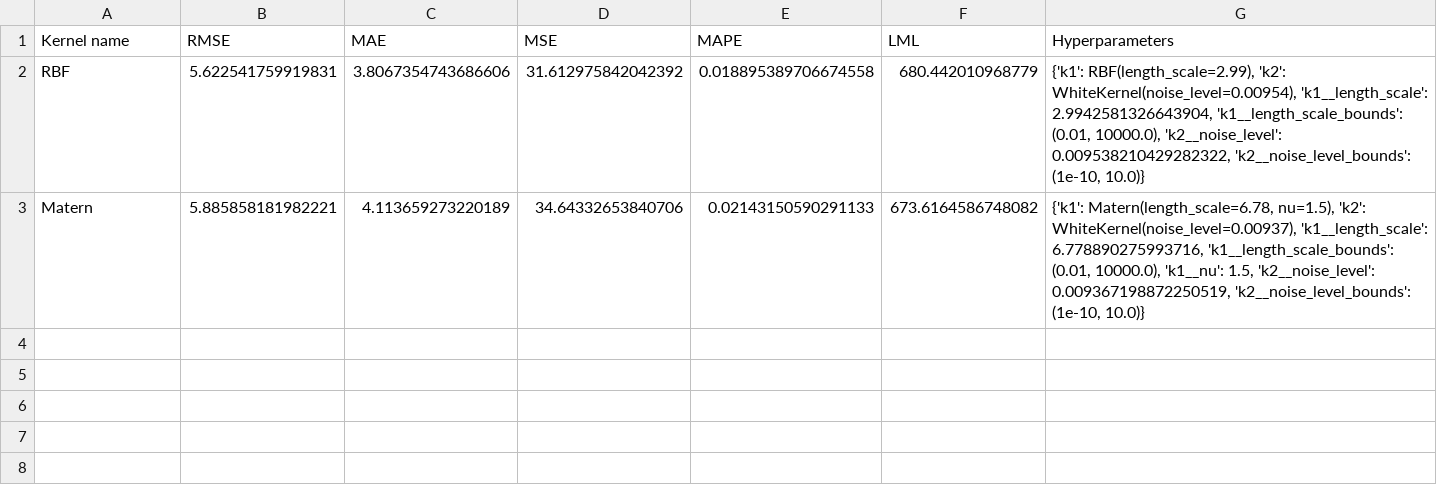
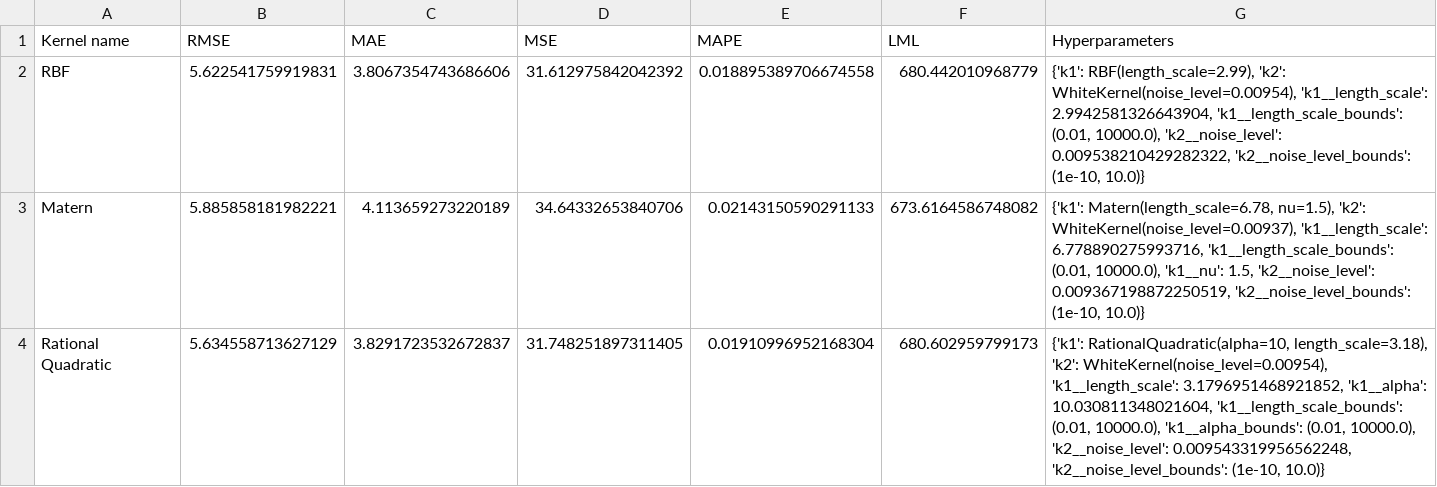
Before and after one commit to yahm1101/GPR_kernels, a CSV file: output/kernel_metrics_results.csv, drawn as a sheet; only a part is shown; the diff covers the shown part only.

```diff
--- a/output/kernel_metrics_results.csv
+++ b/output/kernel_metrics_results.csv
@@ -3 +3,2 @@ RBF,5.622541759919831,3.8067354743686606,31.612975842042392,0.018895389706674558
 Matern,5.885858181982221,4.113659273220189,34.64332653840706,0.02143150590291133,673.6164586748082,"{'k1': Matern(length_scale=6.78, nu=1.5), 'k2': WhiteKernel(noise_level=0.00937), 'k1__length_scale': 6.778890275993716, 'k1__length_scale_bounds': (0.01, 10000.0), 'k1__nu': 1.5, 'k2__noise_level': 0.009367198872250519, 'k2__noise_level_bounds': (1e-10, 10.0)}"
+Rational Quadratic,5.634558713627129,3.8291723532672837,31.748251897311405,0.01910996952168304,680.602959799173,"{'k1': RationalQuadratic(alpha=10, length_scale=3.18), 'k2': WhiteKernel(noise_level=0.00954), 'k1__length_scale': 3.1796951468921852, 'k1__alpha': 10.030811348021604, 'k1__length_scale_bounds': (0.01, 10000.0), 'k1__alpha_bounds': (0.01, 10000.0), 'k2__noise_level': 0.009543319956562248, 'k2__noise_level_bounds': (1e-10, 10.0)}"
```
Also changed, not shown: 1 added row elsewhere in this file, 1 other file.
